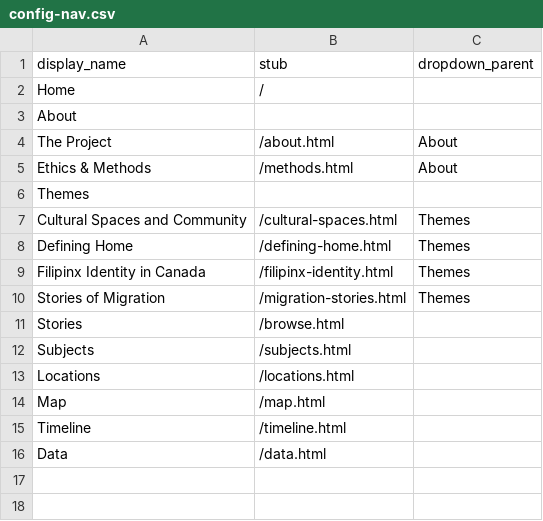
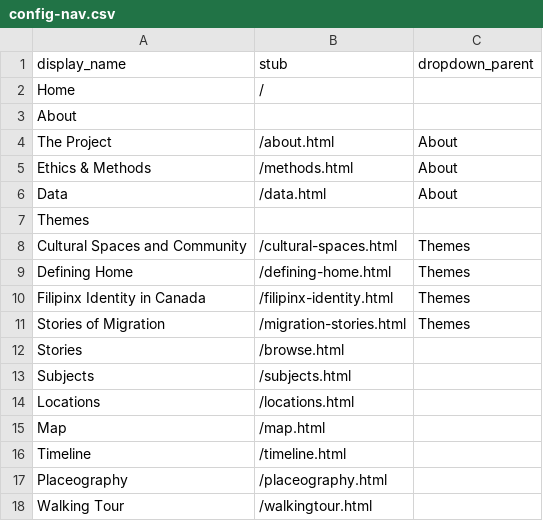
Before and after one commit to KuwentongPamamahay/kuwentongpamamahay.github.io, a CSV file: _data/config-nav.csv, drawn as a sheet; removed rows and columns are numbered as before the commit, all else as after; the diff names each change by its address in the sheet, - before the commit and + after, or states it on an @@ line.

Commit message:
Updated nav bar with new pages; added placeography and walking tour pages to site; added assets associated with new pages

```diff
--- a/_data/config-nav.csv
+++ b/_data/config-nav.csv
+row 6: Data | /data.html | About
-row 16: Data | /data.html
+row 17: Placeography | /placeography.html
+row 18: Walking Tour | /walkingtour.html
```
Also changed, not shown: 14 other files.
